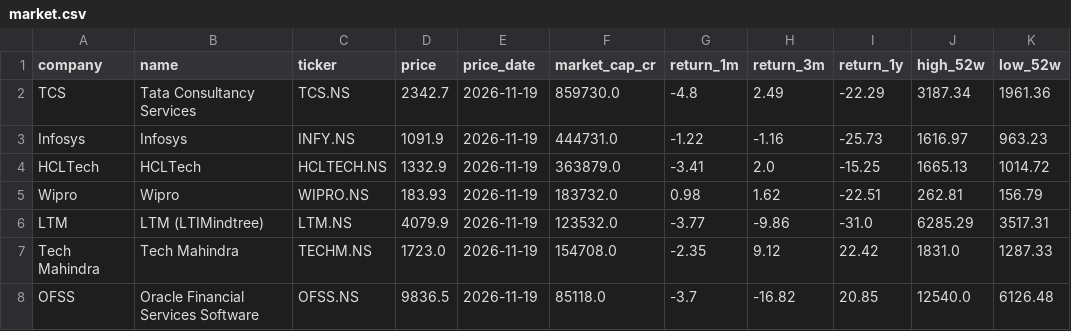
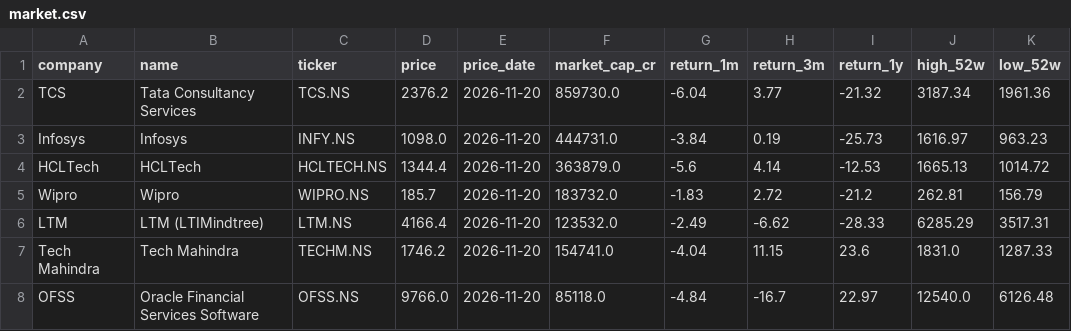
Before and after one commit to hrishi9635/India-it-agent, a CSV file: data/market.csv, drawn as a sheet; only a part is shown; the diff covers the shown part only; the diff names each change by its address in the sheet, - before the commit and + after, or states it on an @@ line.

```diff
--- a/data/market.csv
+++ b/data/market.csv
-D2 (price): 2342.7
+D2 (price): 2376.2
-E2:E8 (price_date): 2026-11-19
+E2:E8 (price_date): 2026-11-20
-G2 (return_1m): -4.8
+G2 (return_1m): -6.04
-H2 (return_3m): 2.49
+H2 (return_3m): 3.77
-I2 (return_1y): -22.29
+I2 (return_1y): -21.32
-D3 (price): 1091.9
+D3 (price): 1098.0
-G3 (return_1m): -1.22
+G3 (return_1m): -3.84
-H3 (return_3m): -1.16
+H3 (return_3m): 0.19
-D4 (price): 1332.9
+D4 (price): 1344.4
-G4 (return_1m): -3.41
+G4 (return_1m): -5.6
-H4 (return_3m): 2.0
+H4 (return_3m): 4.14
-I4 (return_1y): -15.25
+I4 (return_1y): -12.53
-D5 (price): 183.93
+D5 (price): 185.7
-G5 (return_1m): 0.98
+G5 (return_1m): -1.83
-H5 (return_3m): 1.62
+H5 (return_3m): 2.72
-I5 (return_1y): -22.51
+I5 (return_1y): -21.2
-D6 (price): 4079.9
+D6 (price): 4166.4
-G6 (return_1m): -3.77
+G6 (return_1m): -2.49
-H6 (return_3m): -9.86
+H6 (return_3m): -6.62
-I6 (return_1y): -31.0
+I6 (return_1y): -28.33
-D7 (price): 1723.0
+D7 (price): 1746.2
-F7 (market_cap_cr): 154708.0
+F7 (market_cap_cr): 154741.0
-G7 (return_1m): -2.35
+G7 (return_1m): -4.04
-H7 (return_3m): 9.12
+H7 (return_3m): 11.15
-I7 (return_1y): 22.42
+I7 (return_1y): 23.6
-D8 (price): 9836.5
+D8 (price): 9766.0
-G8 (return_1m): -3.7
+G8 (return_1m): -4.84
-H8 (return_3m): -16.82
+H8 (return_3m): -16.7
-I8 (return_1y): 20.85
+I8 (return_1y): 22.97
```
Also changed, not shown: 15 edited cells elsewhere in this file, data/prices.csv, 6 other files.
